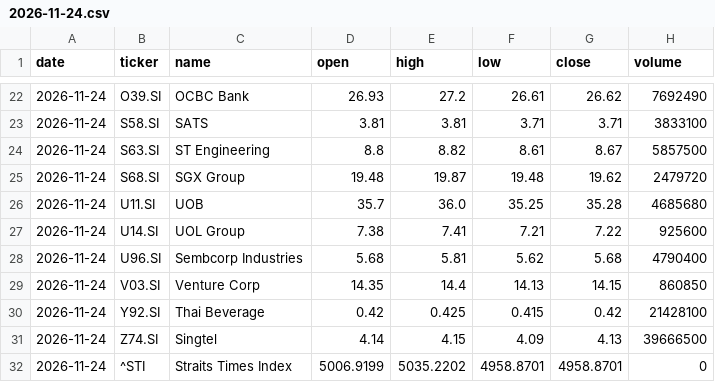
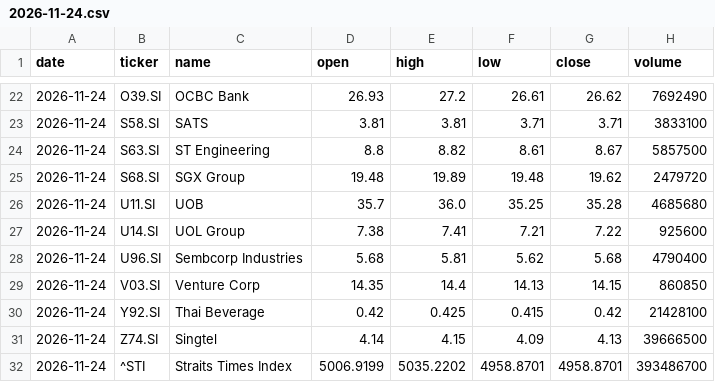
Before and after one commit to LSCAI-dev/Triple-Screen, a CSV file: docs/data/prices/2026-11-24.csv, drawn as a sheet; only a part is shown, gaps mark what is left out.

```diff
--- a/docs/data/prices/2026-11-24.csv
+++ b/docs/data/prices/2026-11-24.csv
@@ -24,3 +24,3 @@ date,ticker,name,open,high,low,close,volume
 2026-11-24,S63.SI,ST Engineering,8.8,8.82,8.61,8.67,5857500
-2026-11-24,S68.SI,SGX Group,19.48,19.87,19.48,19.62,2479720
+2026-11-24,S68.SI,SGX Group,19.48,19.89,19.48,19.62,2479720
 2026-11-24,U11.SI,UOB,35.7,36.0,35.25,35.28,4685680
@@ -31,2 +31,2 @@ date,ticker,name,open,high,low,close,volume
 2026-11-24,Z74.SI,Singtel,4.14,4.15,4.09,4.13,39666500
-2026-11-24,^STI,Straits Times Index,5006.9199,5035.2202,4958.8701,4958.8701,0
+2026-11-24,^STI,Straits Times Index,5006.9199,5035.2202,4958.8701,4958.8701,393486700
```
Also changed, not shown: docs/data/signals_log.csv, 37 other files.
